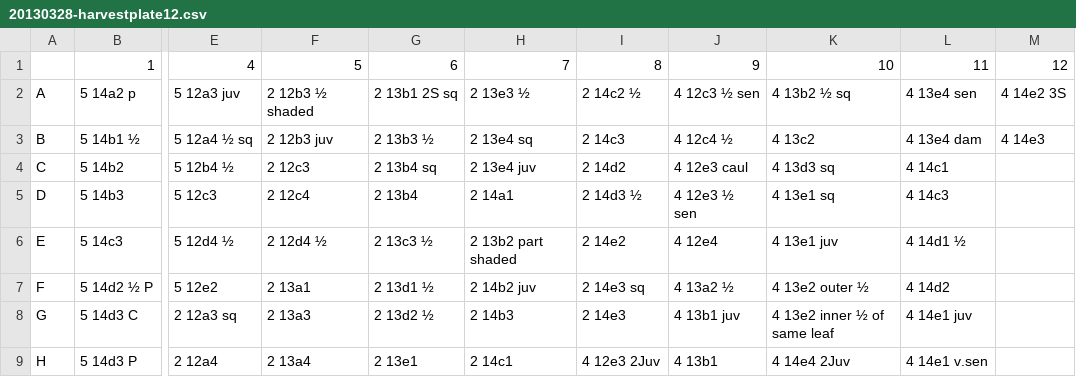
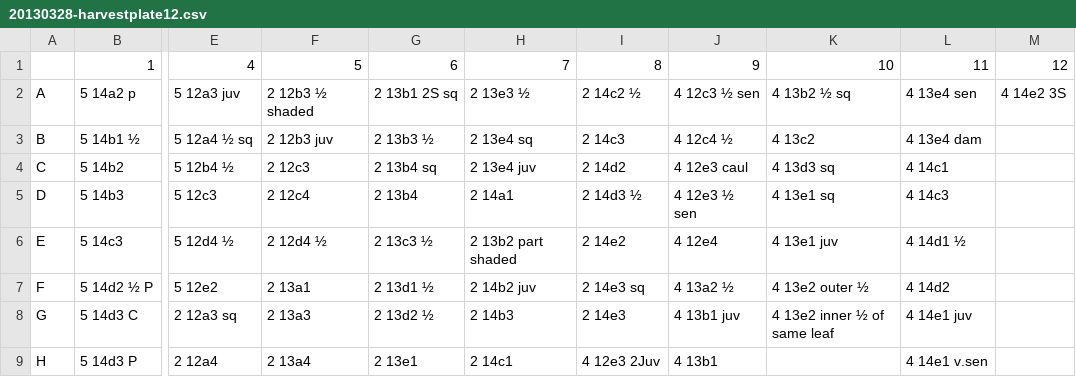
Before and after one commit to kdm9/hons-labnotebook, a CSV file: 2013-03/20130328-harvestplate12.csv, drawn as a sheet; only a part is shown, gaps mark what is left out; the diff names each change by its address in the sheet, - before the commit and + after, or states it on an @@ line.

Commit message:
update tray layout typos and add tray genotype info

```diff
--- a/2013-03/20130328-harvestplate12.csv
+++ b/2013-03/20130328-harvestplate12.csv
-M3: 4 14e3
+M3: (empty)
-K9: 4 14e4 2Juv
+K9: (empty)
```
Also changed, not shown: 2013-03/20130326-harvestplate2.csv, 12 other files.
